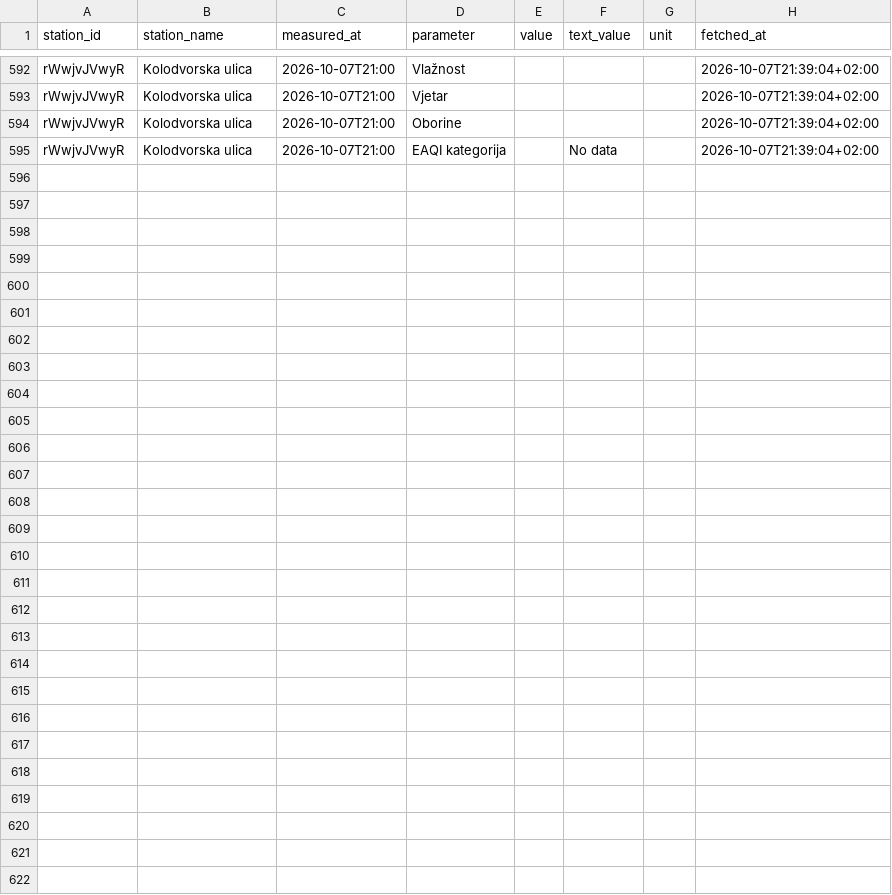
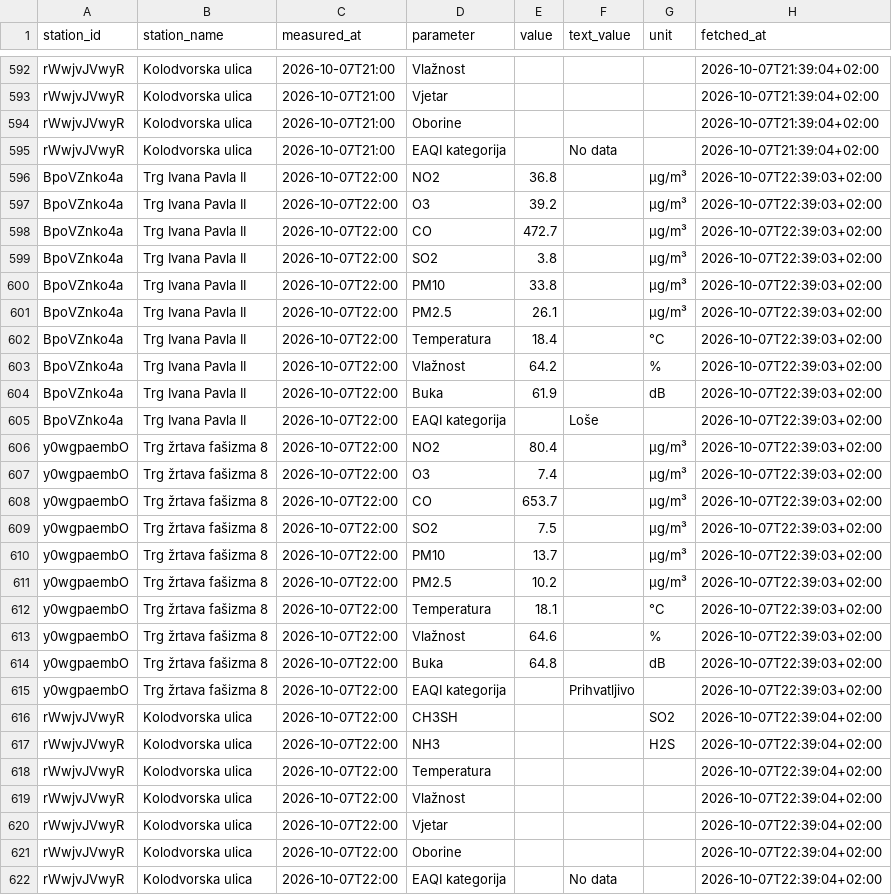
Before and after one commit to vgalicc/HomeAirQuality, a CSV file: data/2026/10/2026-10-07.csv, drawn as a sheet; only a part is shown, gaps mark what is left out.

Commit message:
Očitanje 2026-10-07 20:39 UTC

```diff
--- a/data/2026/10/2026-10-07.csv
+++ b/data/2026/10/2026-10-07.csv
@@ -595 +595,28 @@ rWwjvJVwyR,Kolodvorska ulica,2026-10-07T21:00,Oborine,,,,2026-10-07T21:39:04+02:
 rWwjvJVwyR,Kolodvorska ulica,2026-10-07T21:00,EAQI kategorija,,No data,,2026-10-07T21:39:04+02:00
+BpoVZnko4a,Trg Ivana Pavla II,2026-10-07T22:00,NO2,36.8,,µg/m³,2026-10-07T22:39:03+02:00
+BpoVZnko4a,Trg Ivana Pavla II,2026-10-07T22:00,O3,39.2,,µg/m³,2026-10-07T22:39:03+02:00
+BpoVZnko4a,Trg Ivana Pavla II,2026-10-07T22:00,CO,472.7,,µg/m³,2026-10-07T22:39:03+02:00
+BpoVZnko4a,Trg Ivana Pavla II,2026-10-07T22:00,SO2,3.8,,µg/m³,2026-10-07T22:39:03+02:00
+BpoVZnko4a,Trg Ivana Pavla II,2026-10-07T22:00,PM10,33.8,,µg/m³,2026-10-07T22:39:03+02:00
+BpoVZnko4a,Trg Ivana Pavla II,2026-10-07T22:00,PM2.5,26.1,,µg/m³,2026-10-07T22:39:03+02:00
+BpoVZnko4a,Trg Ivana Pavla II,2026-10-07T22:00,Temperatura,18.4,,°C,2026-10-07T22:39:03+02:00
+BpoVZnko4a,Trg Ivana Pavla II,2026-10-07T22:00,Vlažnost,64.2,,%,2026-10-07T22:39:03+02:00
+BpoVZnko4a,Trg Ivana Pavla II,2026-10-07T22:00,Buka,61.9,,dB,2026-10-07T22:39:03+02:00
+BpoVZnko4a,Trg Ivana Pavla II,2026-10-07T22:00,EAQI kategorija,,Loše,,2026-10-07T22:39:03+02:00
+y0wgpaembO,Trg žrtava fašizma 8,2026-10-07T22:00,NO2,80.4,,µg/m³,2026-10-07T22:39:03+02:00
+y0wgpaembO,Trg žrtava fašizma 8,2026-10-07T22:00,O3,7.4,,µg/m³,2026-10-07T22:39:03+02:00
+y0wgpaembO,Trg žrtava fašizma 8,2026-10-07T22:00,CO,653.7,,µg/m³,2026-10-07T22:39:03+02:00
+y0wgpaembO,Trg žrtava fašizma 8,2026-10-07T22:00,SO2,7.5,,µg/m³,2026-10-07T22:39:03+02:00
+y0wgpaembO,Trg žrtava fašizma 8,2026-10-07T22:00,PM10,13.7,,µg/m³,2026-10-07T22:39:03+02:00
+y0wgpaembO,Trg žrtava fašizma 8,2026-10-07T22:00,PM2.5,10.2,,µg/m³,2026-10-07T22:39:03+02:00
+y0wgpaembO,Trg žrtava fašizma 8,2026-10-07T22:00,Temperatura,18.1,,°C,2026-10-07T22:39:03+02:00
+y0wgpaembO,Trg žrtava fašizma 8,2026-10-07T22:00,Vlažnost,64.6,,%,2026-10-07T22:39:03+02:00
+y0wgpaembO,Trg žrtava fašizma 8,2026-10-07T22:00,Buka,64.8,,dB,2026-10-07T22:39:03+02:00
+y0wgpaembO,Trg žrtava fašizma 8,2026-10-07T22:00,EAQI kategorija,,Prihvatljivo,,2026-10-07T22:39:03+02:00
+rWwjvJVwyR,Kolodvorska ulica,2026-10-07T22:00,CH3SH,,,SO2,2026-10-07T22:39:04+02:00
+rWwjvJVwyR,Kolodvorska ulica,2026-10-07T22:00,NH3,,,H2S,2026-10-07T22:39:04+02:00
+rWwjvJVwyR,Kolodvorska ulica,2026-10-07T22:00,Temperatura,,,,2026-10-07T22:39:04+02:00
+rWwjvJVwyR,Kolodvorska ulica,2026-10-07T22:00,Vlažnost,,,,2026-10-07T22:39:04+02:00
+rWwjvJVwyR,Kolodvorska ulica,2026-10-07T22:00,Vjetar,,,,2026-10-07T22:39:04+02:00
+rWwjvJVwyR,Kolodvorska ulica,2026-10-07T22:00,Oborine,,,,2026-10-07T22:39:04+02:00
+rWwjvJVwyR,Kolodvorska ulica,2026-10-07T22:00,EAQI kategorija,,No data,,2026-10-07T22:39:04+02:00
```
